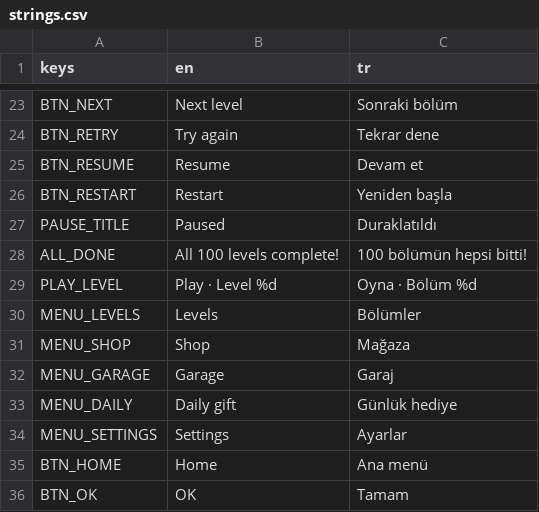
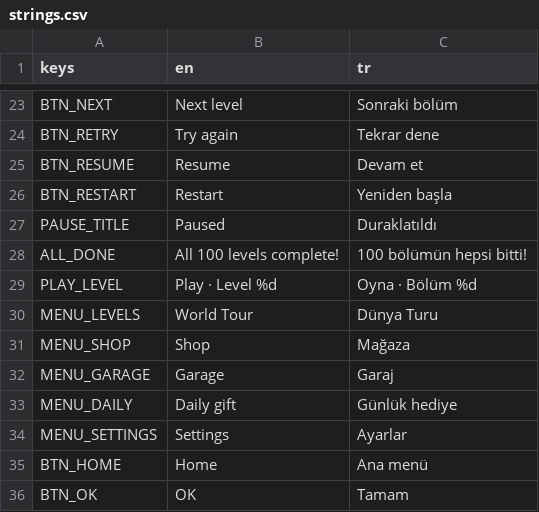
Before and after one commit to rednexi58/renkekspresi, a CSV file: game/localization/strings.csv, drawn as a sheet; only a part is shown, gaps mark what is left out; the diff covers the shown part only.

```diff
--- a/game/localization/strings.csv
+++ b/game/localization/strings.csv
@@ -29,3 +29,3 @@ ALL_DONE,All 100 levels complete!,100 bölümün hepsi bitti!
 PLAY_LEVEL,Play · Level %d,Oyna · Bölüm %d
-MENU_LEVELS,Levels,Bölümler
+MENU_LEVELS,World Tour,Dünya Turu
 MENU_SHOP,Shop,Mağaza
```
Also changed, not shown: 44 added rows and 2 edited cells elsewhere in this file, 33 other files.
